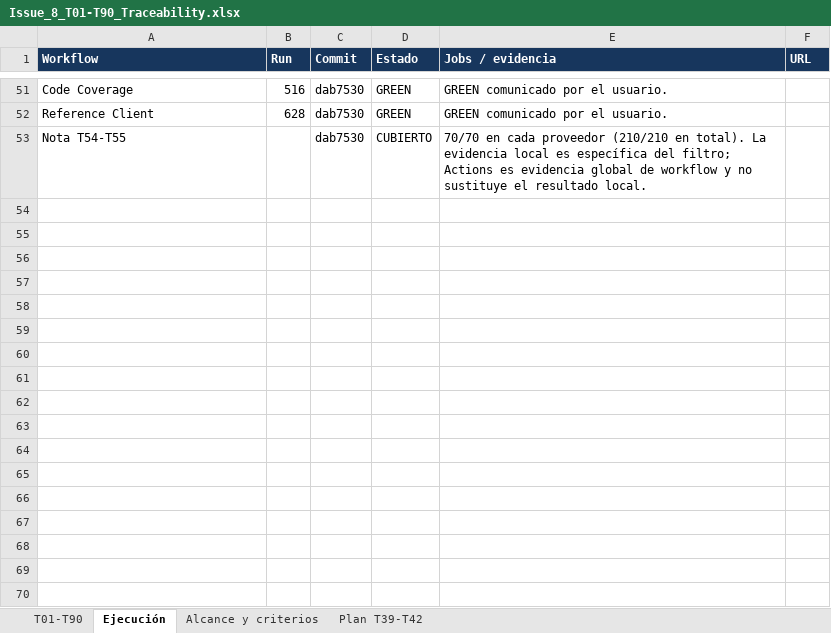
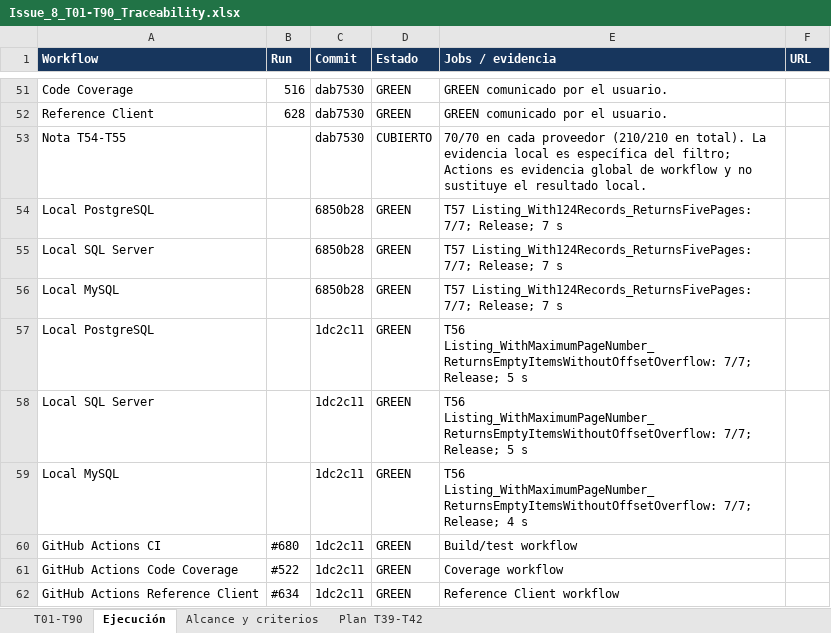
Before and after one commit to Kukulcan-Software-Designer/KUKULCAN.SharedKernel.Example, an Excel workbook: Documentation/Functional/Issue_8_T01-T90_Traceability.xlsx, sheet Ejecución, drawn as a sheet; only a part is shown, gaps mark what is left out; values as stored, in another font and other column widths than the file's, no borders; the diff names each change by its address in the sheet, - before the commit and + after, or states it on an @@ line.

Commit message:
update Excel file T01 to T90 Traceability

```diff
--- a/Documentation/Functional/Issue_8_T01-T90_Traceability.xlsx (sheet Ejecución)
+++ b/Documentation/Functional/Issue_8_T01-T90_Traceability.xlsx (sheet Ejecución)
+row 54: Local PostgreSQL |  | 6850b28 | GREEN | T57 Listing_With124Records_ReturnsFivePages: 7/7; Release; 7 s
+row 55: Local SQL Server |  | 6850b28 | GREEN | T57 Listing_With124Records_ReturnsFivePages: 7/7; Release; 7 s
+row 56: Local MySQL |  | 6850b28 | GREEN | T57 Listing_With124Records_ReturnsFivePages: 7/7; Release; 7 s
+row 57: Local PostgreSQL |  | 1dc2c11 | GREEN | T56 Listing_WithMaximumPageNumber_ReturnsEmptyItemsWithoutOffsetOverflow: 7/7; Release; 5 s
+row 58: Local SQL Server |  | 1dc2c11 | GREEN | T56 Listing_WithMaximumPageNumber_ReturnsEmptyItemsWithoutOffsetOverflow: 7/7; Release; 5 s
+row 59: Local MySQL |  | 1dc2c11 | GREEN | T56 Listing_WithMaximumPageNumber_ReturnsEmptyItemsWithoutOffsetOverflow: 7/7; Release; 4 s
+row 60: GitHub Actions CI | #680 | 1dc2c11 | GREEN | Build/test workflow
+row 61: GitHub Actions Code Coverage | #522 | 1dc2c11 | GREEN | Coverage workflow
+row 62: GitHub Actions Reference Client | #634 | 1dc2c11 | GREEN | Reference Client workflow
```
Also changed, not shown: sheet T01-T90, sheet Alcance y criterios.
